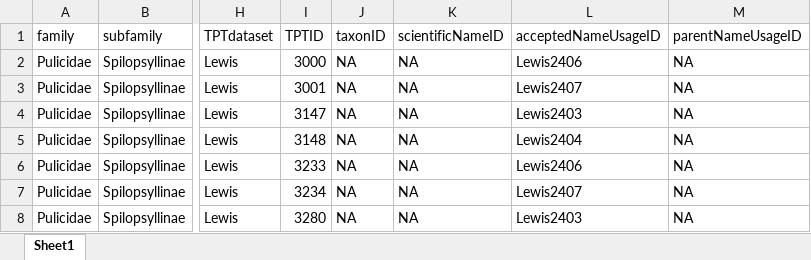
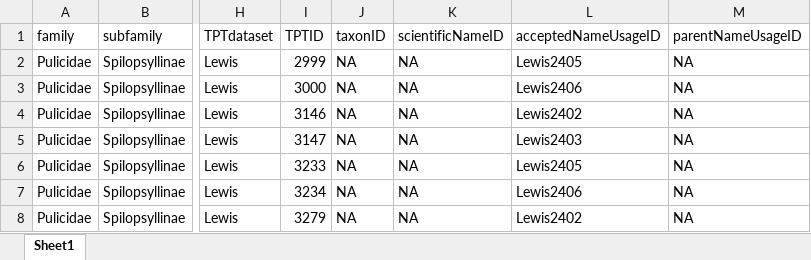
Before and after one commit to Jegelewicz/tpt-siphonaptera, an Excel workbook: input/Lewis_removed.xlsx, sheet Sheet1, drawn as a sheet; only a part is shown, gaps mark what is left out; values as stored, in another font and other column widths than the file's, no borders; the diff covers the shown part only; the diff names each change by its address in the sheet, - before the commit and + after, or states it on an @@ line.

```diff
--- a/input/Lewis_removed.xlsx (sheet Sheet1)
+++ b/input/Lewis_removed.xlsx (sheet Sheet1)
-I2 (TPTID): 3000
+I2 (TPTID): 2999
-L2 (acceptedNameUsageID): Lewis2406
+L2 (acceptedNameUsageID): Lewis2405
-I3 (TPTID): 3001
+I3 (TPTID): 3000
-L3 (acceptedNameUsageID): Lewis2407
+L3 (acceptedNameUsageID): Lewis2406
-I4 (TPTID): 3147
+I4 (TPTID): 3146
-L4 (acceptedNameUsageID): Lewis2403
+L4 (acceptedNameUsageID): Lewis2402
-I5 (TPTID): 3148
+I5 (TPTID): 3147
-L5 (acceptedNameUsageID): Lewis2404
+L5 (acceptedNameUsageID): Lewis2403
-L6 (acceptedNameUsageID): Lewis2406
+L6 (acceptedNameUsageID): Lewis2405
-L7 (acceptedNameUsageID): Lewis2407
+L7 (acceptedNameUsageID): Lewis2406
-I8 (TPTID): 3280
+I8 (TPTID): 3279
-L8 (acceptedNameUsageID): Lewis2403
+L8 (acceptedNameUsageID): Lewis2402
```
Also changed, not shown: 19 added rows and 38 edited cells elsewhere in this sheet, input/Lewis_reviewed.xlsx, input/reviewed_duplicates.xlsx, 15 other files.
